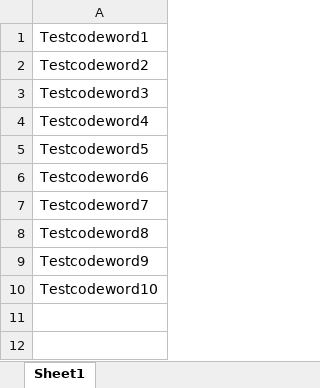
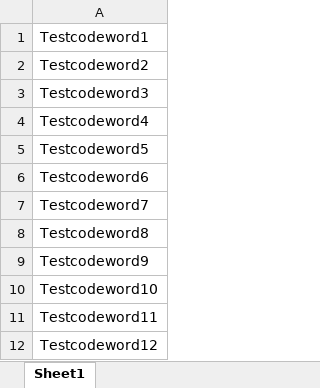
Before and after one commit to ujjawalkumar123/Codeword_Angular, an Excel workbook: data/test.xlsx, sheet Sheet1, drawn as a sheet; values as stored, in another font and other column widths than the file's, no borders; the diff names each change by its address in the sheet, - before the commit and + after, or states it on an @@ line.

```diff
--- a/data/test.xlsx (sheet Sheet1)
+++ b/data/test.xlsx (sheet Sheet1)
+row 11: Testcodeword11
+row 12: Testcodeword12
```
Also changed, not shown: 4 other files.
